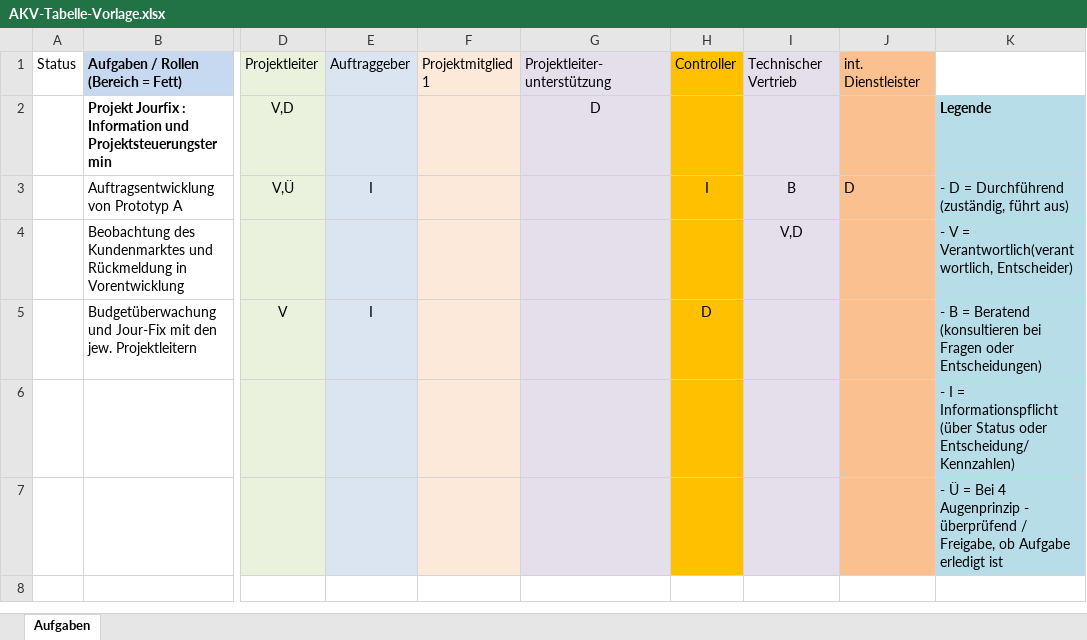
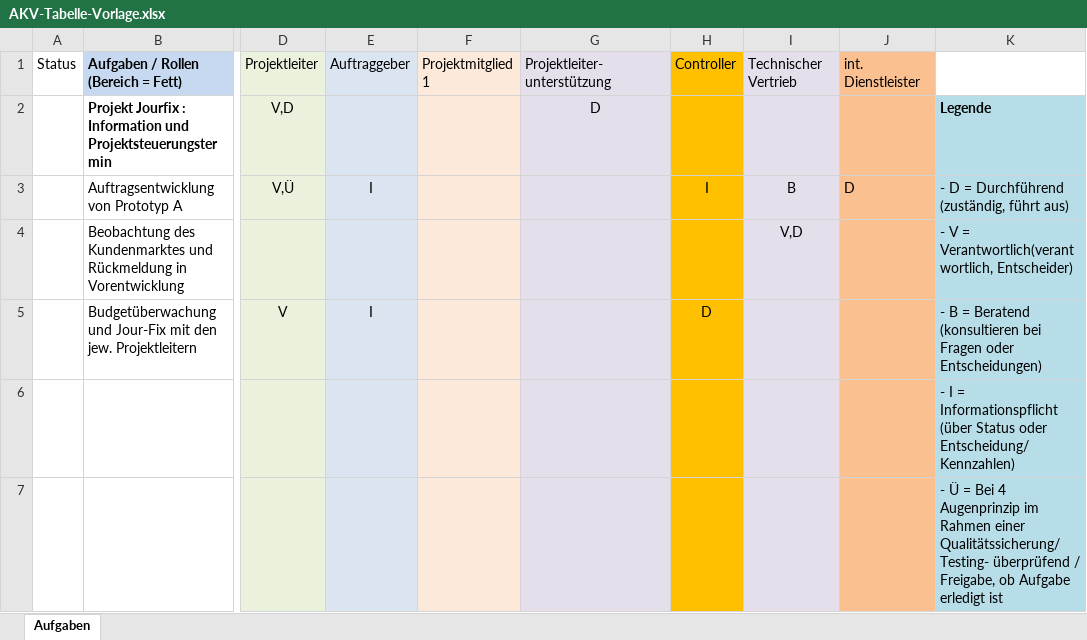
Before and after one commit to mrossde/PE1_PE2, an Excel workbook: AKV-Tabelle-Vorlage.xlsx, sheet Aufgaben, drawn as a sheet; only a part is shown, gaps mark what is left out; values as stored, in another font and other column widths than the file's, no borders; the diff names each change by its address in the sheet, - before the commit and + after, or states it on an @@ line.

```diff
--- a/AKV-Tabelle-Vorlage.xlsx (sheet Aufgaben)
+++ b/AKV-Tabelle-Vorlage.xlsx (sheet Aufgaben)
-K7: …4 Augenprinzip - überprüfend /…
+K7: …4 Augenprinzip im Rahmen einer Qualitätssicherung/Testing- überprüfend /…
```
Also changed, not shown: 4 other files.
